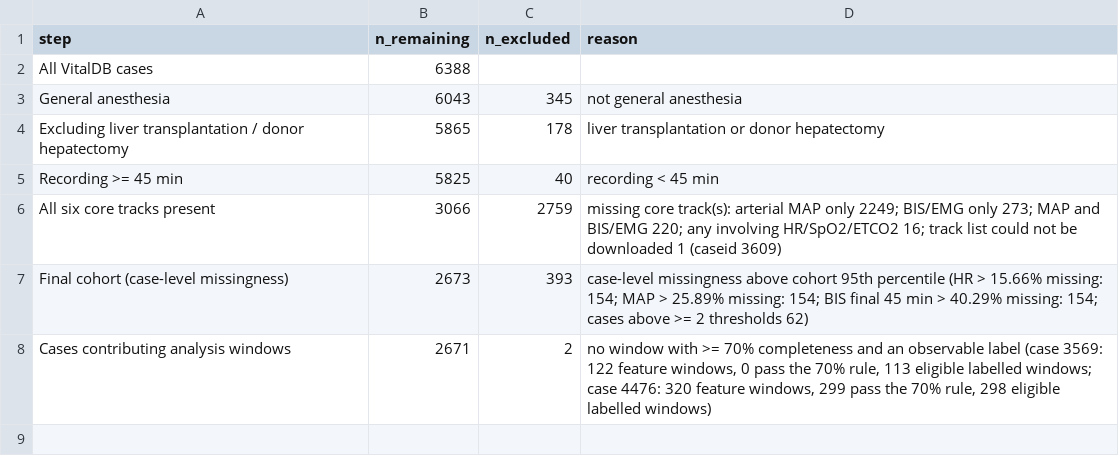
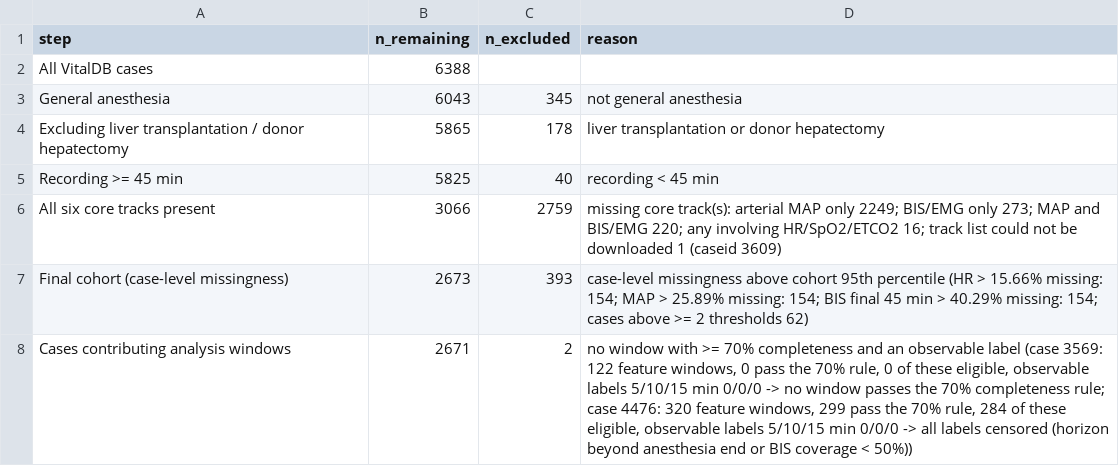
Before and after one commit to iam-felps/cpi-vitaldb, a CSV file: results/phase9_v2/cohort_flow.csv, drawn as a sheet.

```diff
--- a/results/phase9_v2/cohort_flow.csv
+++ b/results/phase9_v2/cohort_flow.csv
@@ -7,2 +7,2 @@ All six core tracks present,3066,2759,missing core track(s): arterial MAP only 2
 Final cohort (case-level missingness),2673,393,case-level missingness above cohort 95th percentile (HR > 15.66% missing: 154; MAP > 25.89% missing: 154; BIS final 45 min > 40.29% missing: 154; cases above >= 2 thresholds 62)
-Cases contributing analysis windows,2671,2,"no window with >= 70% completeness and an observable label (case 3569: 122 feature windows, 0 pass the 70% rule, 113 eligible labelled windows; case 4476: 320 feature windows, 299 pass the 70% rule, 298 eligible labelled windows)"
+Cases contributing analysis windows,2671,2,"no window with >= 70% completeness and an observable label (case 3569: 122 feature windows, 0 pass the 70% rule, 0 of these eligible, observable labels 5/10/15 min 0/0/0 -> no window passes the 70% completeness rule; case 4476: 320 feature windows, 299 pass the 70% rule, 284 of these eligible, observable labels 5/10/15 min 0/0/0 -> all labels censored (horizon beyond anesthesia end or BIS coverage < 50%))"
```
Also changed, not shown: results/phase9_v2/run_comparisons.csv, 37 other files.
